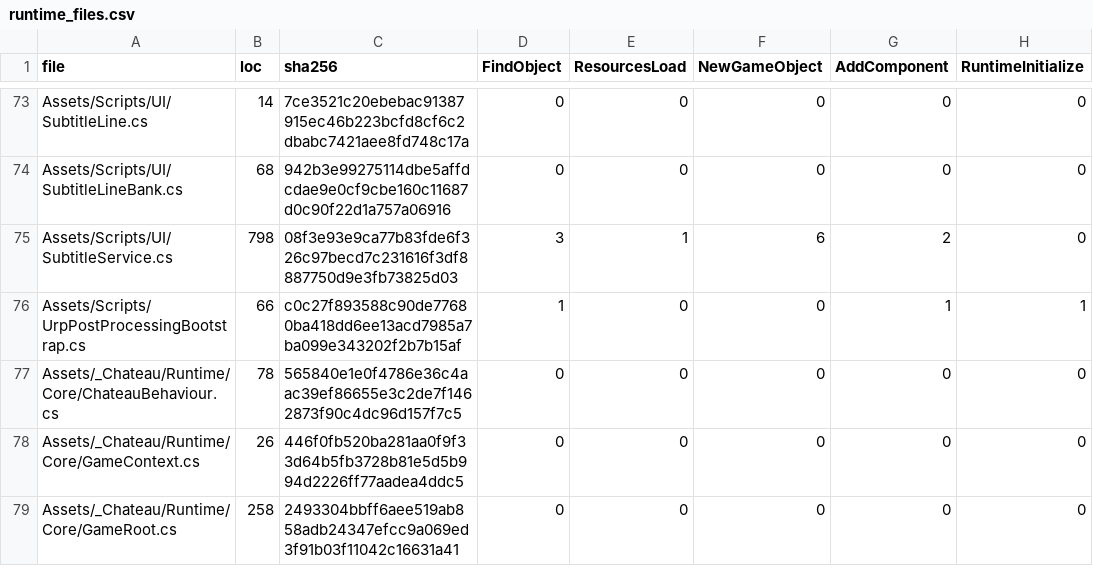
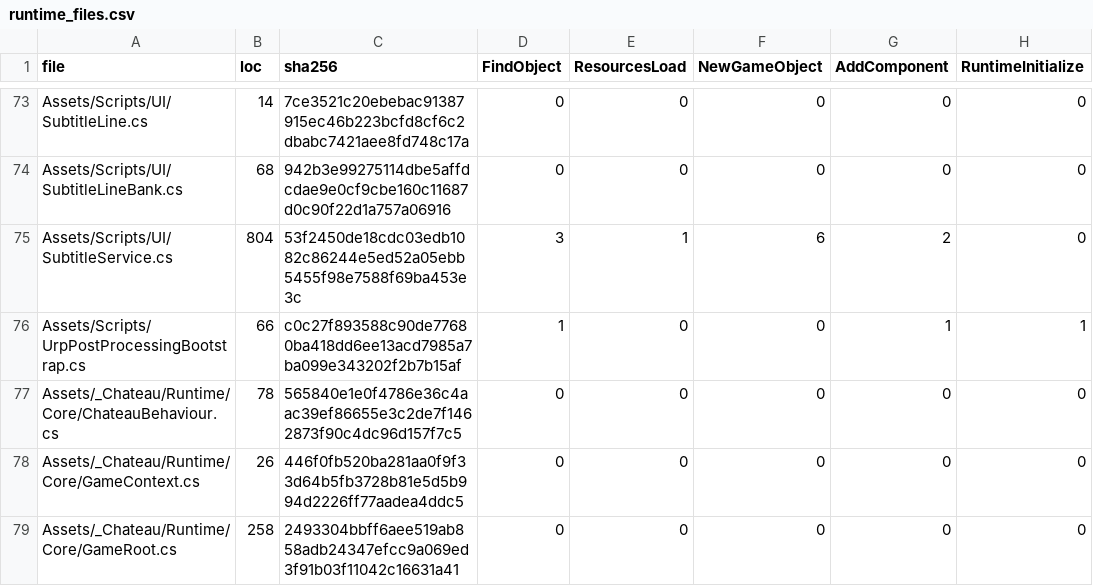
Before and after one commit to redgargoyle/ChateauElsewhere, a CSV file: Docs/Architecture/Generated/runtime_files.csv, drawn as a sheet; only a part is shown, gaps mark what is left out; the diff names each change by its address in the sheet, - before the commit and + after, or states it on an @@ line.

```diff
--- a/Docs/Architecture/Generated/runtime_files.csv
+++ b/Docs/Architecture/Generated/runtime_files.csv
-B75 (loc): 798
+B75 (loc): 804
-C75 (sha256): 08f3e93e9ca77b83fde6f326c97becd7c231616f3df8887750d9e3fb73825d03
+C75 (sha256): 53f2450de18cdc03edb1082c86244e5ed52a05ebb5455f98e7588f69ba453e3c
```
Also changed, not shown: 7 other files.
